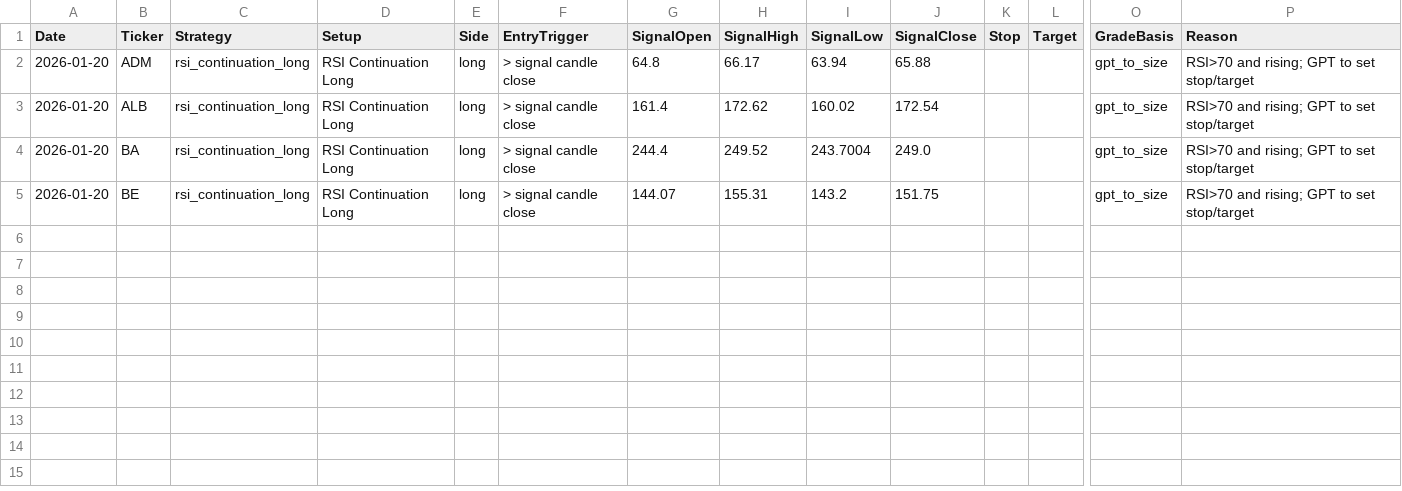
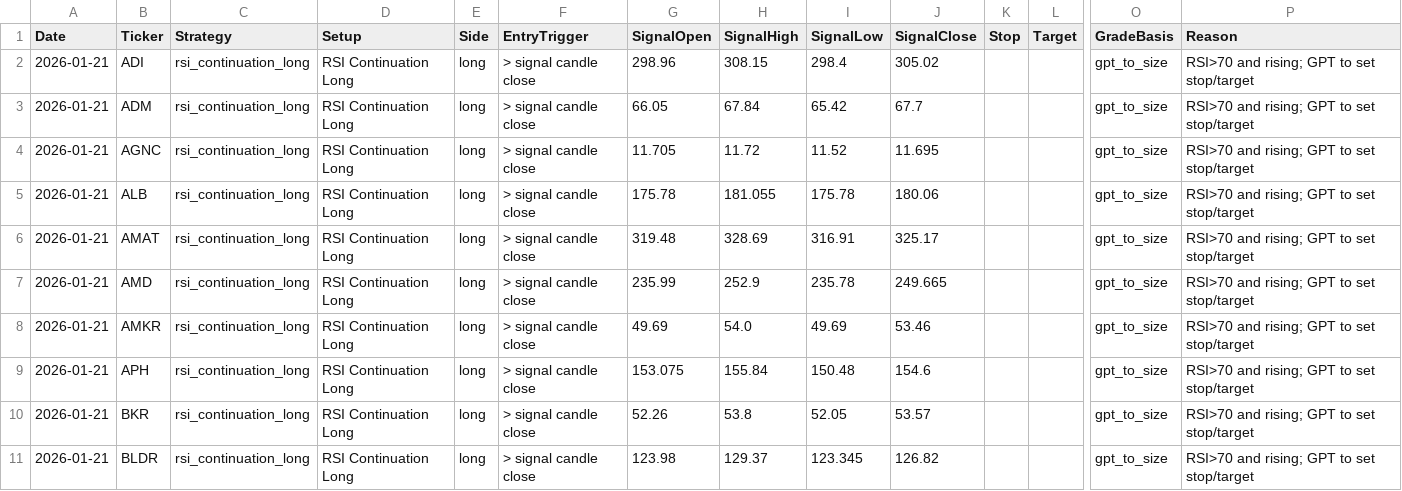
Before and after one commit to mpincus/Swing_Systems, a CSV file: docs/rsi_continuation_long/signals.csv, drawn as a sheet; only a part is shown, gaps mark what is left out; addresses are those after the commit; rows hold the shown columns only; the diff names each change by its address in the sheet, - before the commit and + after, or states it on an @@ line.

```diff
--- a/docs/rsi_continuation_long/signals.csv
+++ b/docs/rsi_continuation_long/signals.csv
+row 2: 2026-01-21 | ADI | rsi_continuation_long | RSI Continuation Long | long | > signal candle close | 298.96 | 308.15 | 298.4 | 305.02 |  |  | gpt_to_size | RSI>70 and rising; GPT to set stop/target
-A3 (Date): 2026-01-20
+A3 (Date): 2026-01-21
-G3 (SignalOpen): 64.8
+G3 (SignalOpen): 66.05
-H3 (SignalHigh): 66.17
+H3 (SignalHigh): 67.84
-I3 (SignalLow): 63.94
+I3 (SignalLow): 65.42
-J3 (SignalClose): 65.88
+J3 (SignalClose): 67.7
+row 4: 2026-01-21 | AGNC | rsi_continuation_long | RSI Continuation Long | long | > signal candle close | 11.705 | 11.72 | 11.52 | 11.695 |  |  | gpt_to_size | RSI>70 and rising; GPT to set stop/target
-A5 (Date): 2026-01-20
+A5 (Date): 2026-01-21
-G5 (SignalOpen): 161.4
+G5 (SignalOpen): 175.78
-H5 (SignalHigh): 172.62
+H5 (SignalHigh): 181.055
-I5 (SignalLow): 160.02
+I5 (SignalLow): 175.78
-J5 (SignalClose): 172.54
+J5 (SignalClose): 180.06
+row 6: 2026-01-21 | AMAT | rsi_continuation_long | RSI Continuation Long | long | > signal candle close | 319.48 | 328.69 | 316.91 | 325.17 |  |  | gpt_to_size | RSI>70 and rising; GPT to set stop/target
-A7 (Date): 2026-01-20
+A7 (Date): 2026-01-21
-B7 (Ticker): BA
+B7 (Ticker): AMD
-G7 (SignalOpen): 244.4
+G7 (SignalOpen): 235.99
-H7 (SignalHigh): 249.52
+H7 (SignalHigh): 252.9
-I7 (SignalLow): 243.7004
+I7 (SignalLow): 235.78
-J7 (SignalClose): 249.0
+J7 (SignalClose): 249.665
+row 8: 2026-01-21 | AMKR | rsi_continuation_long | RSI Continuation Long | long | > signal candle close | 49.69 | 54.0 | 49.69 | 53.46 |  |  | gpt_to_size | RSI>70 and rising; GPT to set stop/target
+row 9: 2026-01-21 | APH | rsi_continuation_long | RSI Continuation Long | long | > signal candle close | 153.075 | 155.84 | 150.48 | 154.6 |  |  | gpt_to_size | RSI>70 and rising; GPT to set stop/target
-A10 (Date): 2026-01-20
+A10 (Date): 2026-01-21
-B10 (Ticker): BE
+B10 (Ticker): BKR
-G10 (SignalOpen): 144.07
+G10 (SignalOpen): 52.26
-H10 (SignalHigh): 155.31
+H10 (SignalHigh): 53.8
-I10 (SignalLow): 143.2
+I10 (SignalLow): 52.05
-J10 (SignalClose): 151.75
+J10 (SignalClose): 53.57
+row 11: 2026-01-21 | BLDR | rsi_continuation_long | RSI Continuation Long | long | > signal candle close | 123.98 | 129.37 | 123.345 | 126.82 |  |  | gpt_to_size | RSI>70 and rising; GPT to set stop/target
```
Also changed, not shown: docs/combined_signals.csv, docs/price_history_all.csv, 25 other files.
